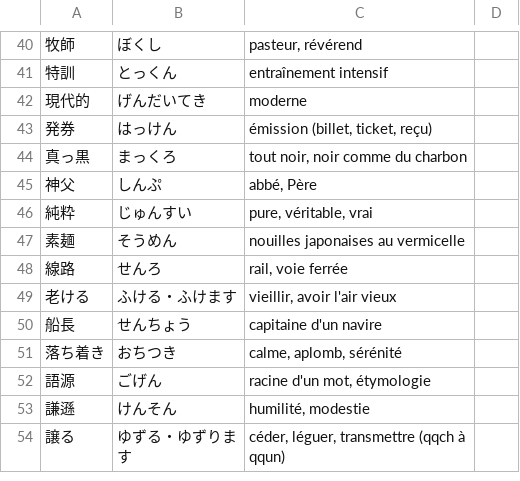
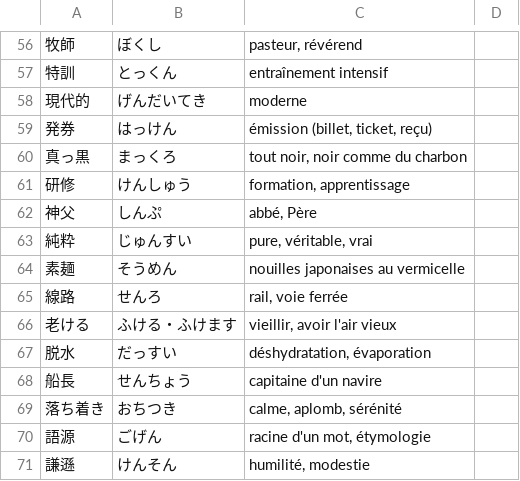
Before and after one commit to lrgn/french-japanese-vocabulary, a CSV file: french-japanese-vocabulary.csv, drawn as a sheet; only a part is shown, gaps mark what is left out; the shorter side is filled out with more unchanged rows; the diff covers the shown part only.

```diff
--- a/french-japanese-vocabulary.csv
+++ b/french-japanese-vocabulary.csv
@@ -44,2 +60,3 @@
 真っ黒; まっくろ; tout noir, noir comme du charbon
+研修; けんしゅう; formation, apprentissage
 神父; しんぷ; abbé, Père
@@ -49,2 +66,3 @@
 老ける; ふける・ふけます; vieillir, avoir l'air vieux
+脱水; だっすい; déshydratation, évaporation
 船長; せんちょう; capitaine d'un navire
```
Also changed, not shown: 22 added rows elsewhere in this file.
